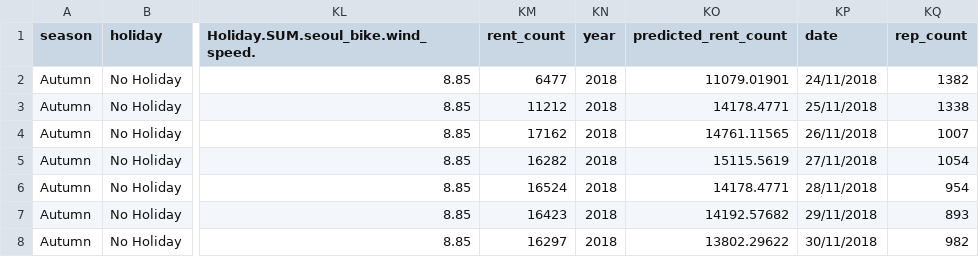
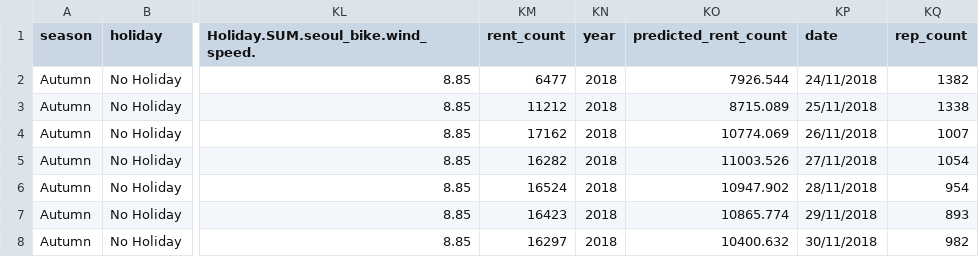
Before and after one commit to Jiian/seoulbike, a CSV file: data/7days_demo_FG.csv, drawn as a sheet; only a part is shown, gaps mark what is left out; the diff names each change by its address in the sheet, - before the commit and + after, or states it on an @@ line.

Commit message:
Update 7days_demo_FG.csv

```diff
--- a/data/7days_demo_FG.csv
+++ b/data/7days_demo_FG.csv
-KO2 (predicted_rent_count): 11079.01901
+KO2 (predicted_rent_count): 7926.544
-KO3 (predicted_rent_count): 14178.4771
+KO3 (predicted_rent_count): 8715.089
-KO4 (predicted_rent_count): 14761.11565
+KO4 (predicted_rent_count): 10774.069
-KO5 (predicted_rent_count): 15115.5619
+KO5 (predicted_rent_count): 11003.526
-KO6 (predicted_rent_count): 14178.4771
+KO6 (predicted_rent_count): 10947.902
-KO7 (predicted_rent_count): 14192.57682
+KO7 (predicted_rent_count): 10865.774
-KO8 (predicted_rent_count): 13802.29622
+KO8 (predicted_rent_count): 10400.632
```
